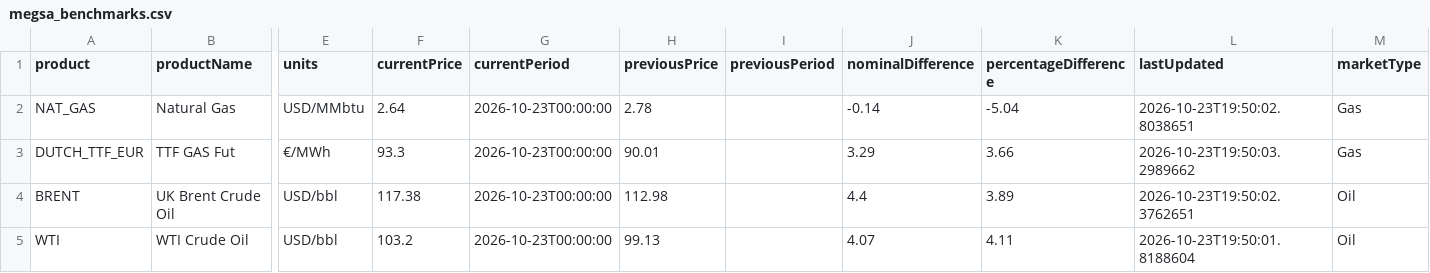
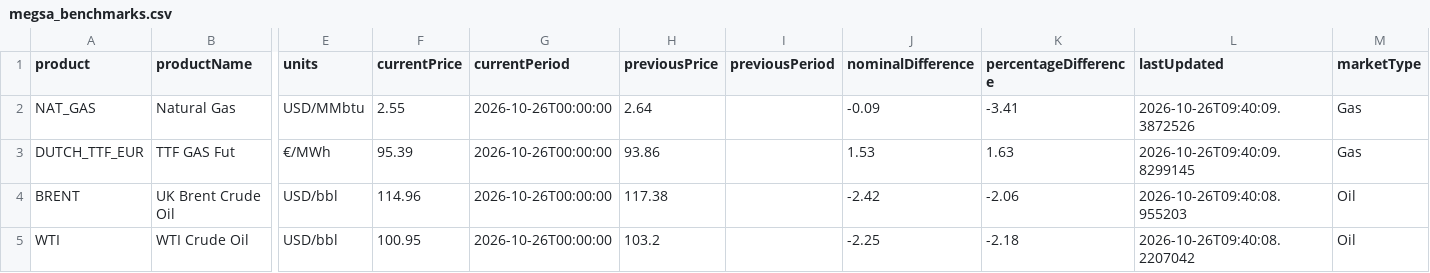
Before and after one commit to RodrigoManassero/estado-sistema-gas-rodrigo, a CSV file: public/data/megsa_benchmarks.csv, drawn as a sheet; only a part is shown, gaps mark what is left out; the diff names each change by its address in the sheet, - before the commit and + after, or states it on an @@ line.

```diff
--- a/public/data/megsa_benchmarks.csv
+++ b/public/data/megsa_benchmarks.csv
-F2 (currentPrice): 2.64
+F2 (currentPrice): 2.55
-G2:G5 (currentPeriod): 2026-10-23T00:00:00
+G2:G5 (currentPeriod): 2026-10-26T00:00:00
-H2 (previousPrice): 2.78
+H2 (previousPrice): 2.64
-J2 (nominalDifference): -0.14
+J2 (nominalDifference): -0.09
-K2 (percentageDifference): -5.04
+K2 (percentageDifference): -3.41
-L2 (lastUpdated): 2026-10-23T19:50:02.8038651
+L2 (lastUpdated): 2026-10-26T09:40:09.3872526
-F3 (currentPrice): 93.3
+F3 (currentPrice): 95.39
-H3 (previousPrice): 90.01
+H3 (previousPrice): 93.86
-J3 (nominalDifference): 3.29
+J3 (nominalDifference): 1.53
-K3 (percentageDifference): 3.66
+K3 (percentageDifference): 1.63
-L3 (lastUpdated): 2026-10-23T19:50:03.2989662
+L3 (lastUpdated): 2026-10-26T09:40:09.8299145
-F4 (currentPrice): 117.38
+F4 (currentPrice): 114.96
-H4 (previousPrice): 112.98
+H4 (previousPrice): 117.38
-J4 (nominalDifference): 4.4
+J4 (nominalDifference): -2.42
-K4 (percentageDifference): 3.89
+K4 (percentageDifference): -2.06
-L4 (lastUpdated): 2026-10-23T19:50:02.3762651
+L4 (lastUpdated): 2026-10-26T09:40:08.955203
-F5 (currentPrice): 103.2
+F5 (currentPrice): 100.95
-H5 (previousPrice): 99.13
+H5 (previousPrice): 103.2
-J5 (nominalDifference): 4.07
+J5 (nominalDifference): -2.25
-K5 (percentageDifference): 4.11
+K5 (percentageDifference): -2.18
-L5 (lastUpdated): 2026-10-23T19:50:01.8188604
+L5 (lastUpdated): 2026-10-26T09:40:08.2207042
```
Also changed, not shown: public/data/weather_regions.csv, 21 other files.
